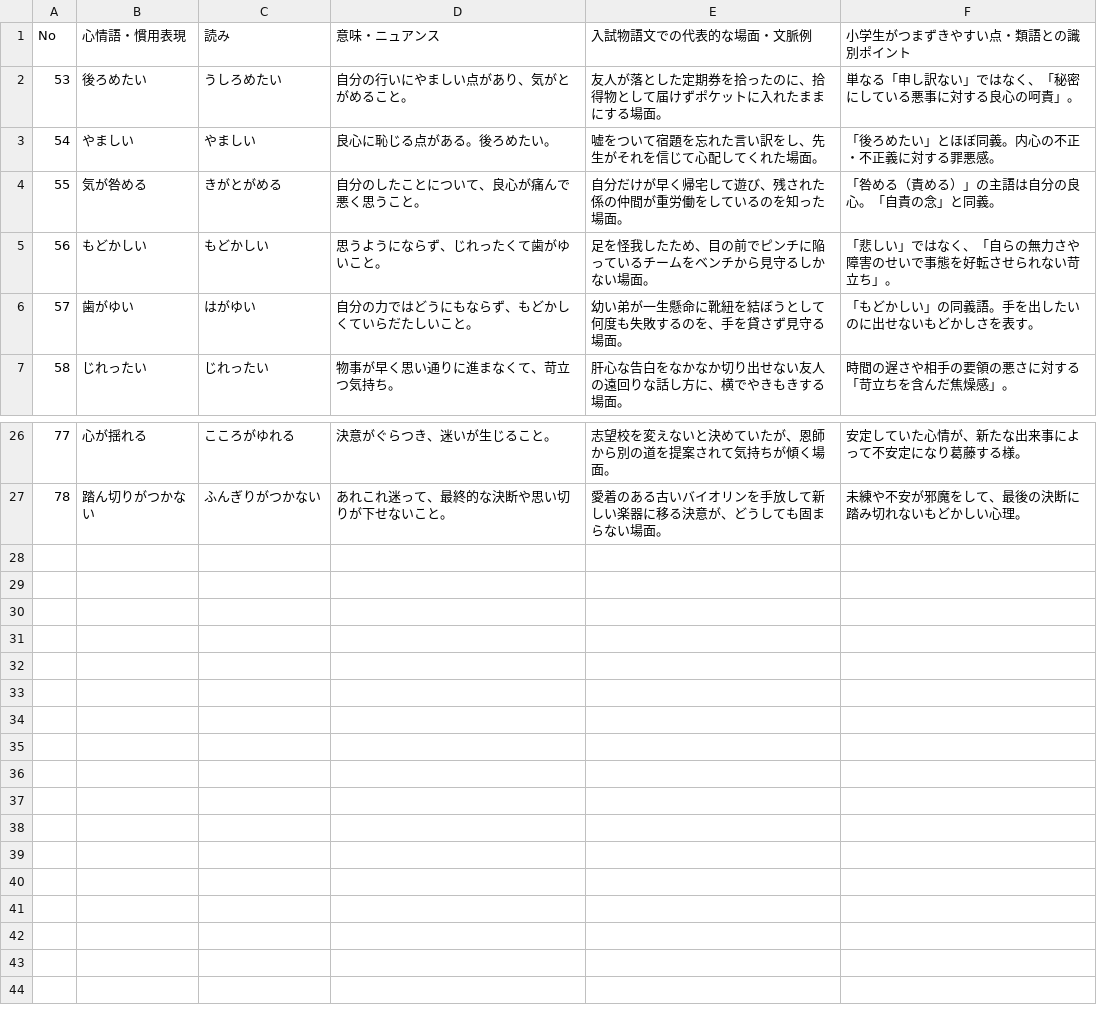
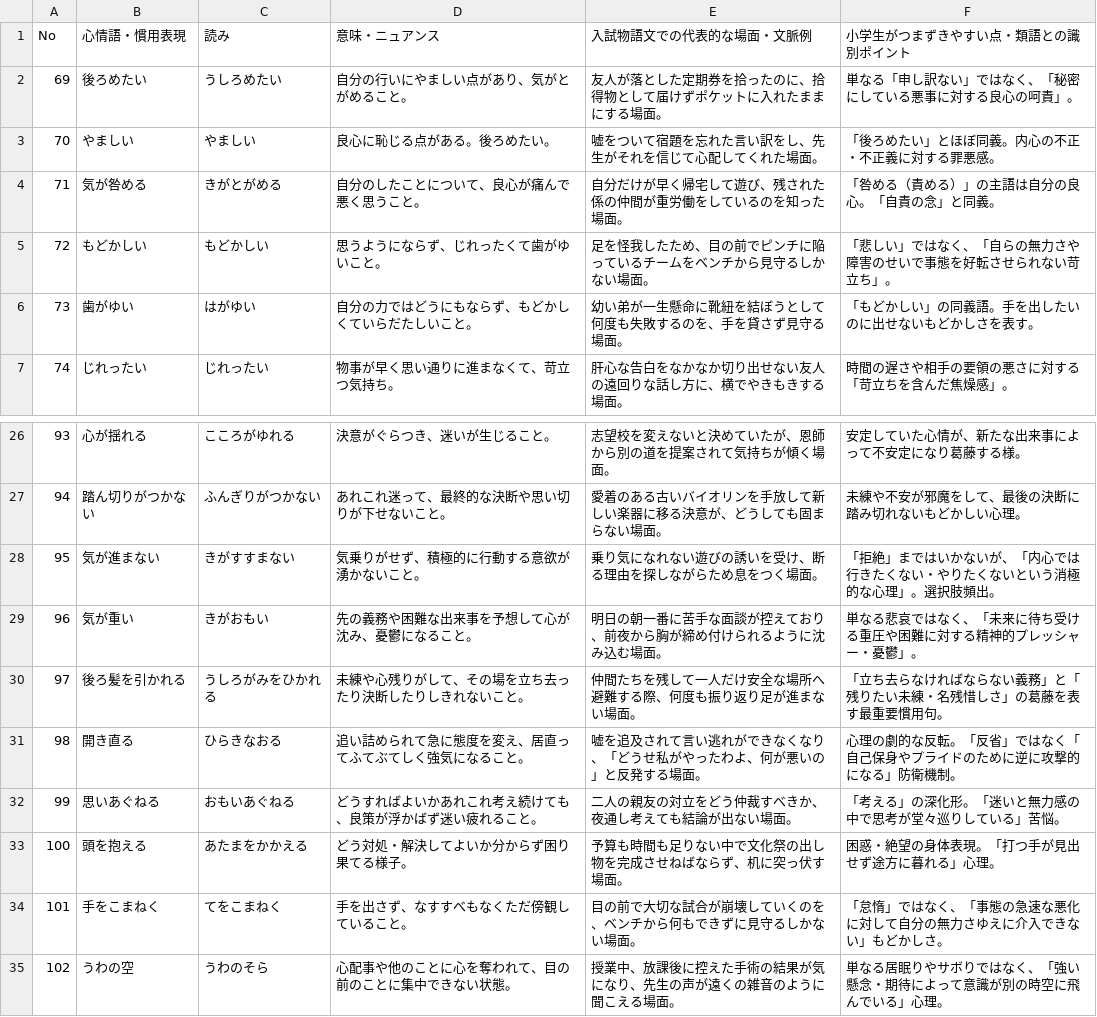
Before and after one commit to yoichi-1984/Emotion-words-app-on-GCP, a CSV file: raw_data/word-list/03_葛藤・戸惑い・もどかしさ.csv, drawn as a sheet; only a part is shown, gaps mark what is left out; the diff names each change by its address in the sheet, - before the commit and + after, or states it on an @@ line.

```diff
--- a/raw_data/word-list/03_葛藤・戸惑い・もどかしさ.csv
+++ b/raw_data/word-list/03_葛藤・戸惑い・もどかしさ.csv
@@ column A (No) renumbered between rows 2 and 27 @@
+row 28: 95 | 気が進まない | きがすすまない | 気乗りがせず、積極的に行動する意欲が湧かないこと。 | 乗り気になれない遊びの誘いを受け、断る理由を探しながらため息をつく場面。 | 「拒絶」まではいかないが、「内心では行きたくない・やりたくないという消極的な心理」。選択肢頻出。
+row 29: 96 | 気が重い | きがおもい | 先の義務や困難な出来事を予想して心が沈み、憂鬱になること。 | 明日の朝一番に苦手な面談が控えており、前夜から胸が締め付けられるように沈み込む場面。 | 単なる悲哀ではなく、「未来に待ち受ける重圧や困難に対する精神的プレッシャー・憂鬱」。
+row 30: 97 | 後ろ髪を引かれる | うしろがみをひかれる | 未練や心残りがして、その場を立ち去ったり決断したりしきれないこと。 | 仲間たちを残して一人だけ安全な場所へ避難する際、何度も振り返り足が進まない場面。 | 「立ち去らなければならない義務」と「残りたい未練・名残惜しさ」の葛藤を表す最重要慣用句。
+row 31: 98 | 開き直る | ひらきなおる | 追い詰められて急に態度を変え、居直ってふてぶてしく強気になること。 | 嘘を追及されて言い逃れができなくなり、「どうせ私がやったわよ、何が悪いの」と反発する場面。 | 心理の劇的な反転。「反省」ではなく「自己保身やプライドのために逆に攻撃的になる」防衛機制。
+row 32: 99 | 思いあぐねる | おもいあぐねる | どうすればよいかあれこれ考え続けても、良策が浮かばず迷い疲れること。 | 二人の親友の対立をどう仲裁すべきか、夜通し考えても結論が出ない場面。 | 「考える」の深化形。「迷いと無力感の中で思考が堂々巡りしている」苦悩。
+row 33: 100 | 頭を抱える | あたまをかかえる | どう対処・解決してよいか分からず困り果てる様子。 | 予算も時間も足りない中で文化祭の出し物を完成させねばならず、机に突っ伏す場面。 | 困惑・絶望の身体表現。「打つ手が見出せず途方に暮れる」心理。
+row 34: 101 | 手をこまねく | てをこまねく | 手を出さず、なすすべもなくただ傍観していること。 | 目の前で大切な試合が崩壊していくのを、ベンチから何もできずに見守るしかない場面。 | 「怠惰」ではなく、「事態の急速な悪化に対して自分の無力さゆえに介入できない」もどかしさ。
+row 35: 102 | うわの空 | うわのそら | 心配事や他のことに心を奪われて、目の前のことに集中できない状態。 | 授業中、放課後に控えた手術の結果が気になり、先生の声が遠くの雑音のように聞こえる場面。 | 単なる居眠りやサボりではなく、「強い懸念・期待によって意識が別の時空に飛んでいる」心理。
```
Also changed, not shown: raw_data/word-list/01_恥・劣等感・気まずさ.csv, raw_data/word-list/04_怒り・不満・反発.csv, 8 other files.
